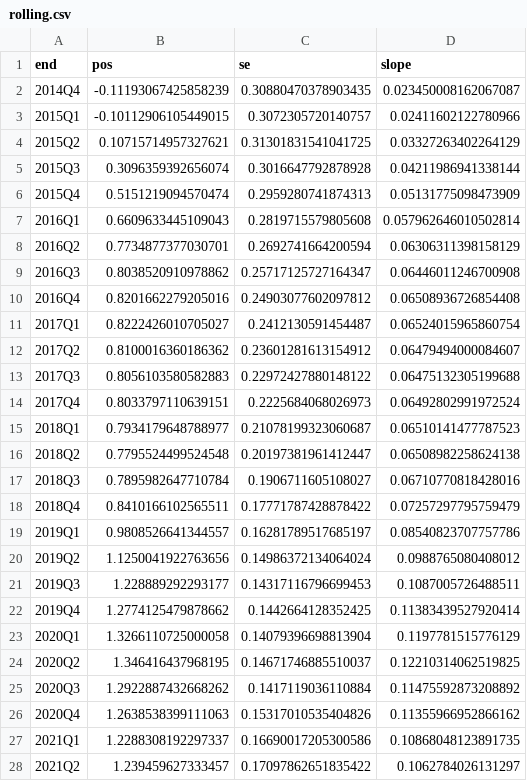
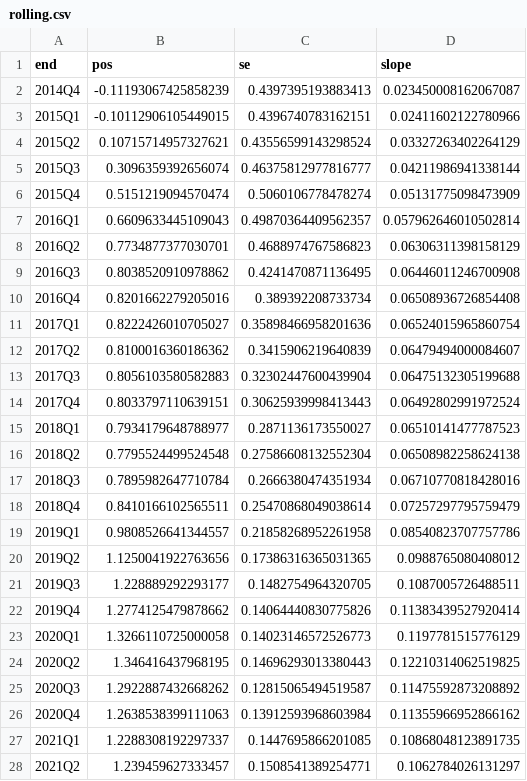
Before and after one commit to p72/note-draft, a CSV file: フィリップス曲線の上方シフト/code/rolling.csv, drawn as a sheet; only a part is shown; the diff covers the shown part only.

```diff
--- a/フィリップス曲線の上方シフト/code/rolling.csv
+++ b/フィリップス曲線の上方シフト/code/rolling.csv
@@ -1,28 +1,28 @@
 end,pos,se,slope
-2014Q4,-0.11193067425858239,0.30880470378903435,0.023450008162067087
-2015Q1,-0.10112906105449015,0.3072305720140757,0.02411602122780966
-2015Q2,0.10715714957327621,0.31301831541041725,0.03327263402264129
-2015Q3,0.3096359392656074,0.3016647792878928,0.04211986941338144
-2015Q4,0.5151219094570474,0.2959280741874313,0.05131775098473909
-2016Q1,0.6609633445109043,0.2819715579805608,0.057962646010502814
-2016Q2,0.7734877377030701,0.2692741664200594,0.06306311398158129
-2016Q3,0.8038520910978862,0.25717125727164347,0.06446011246700908
-2016Q4,0.8201662279205016,0.24903077602097812,0.06508936726854408
-2017Q1,0.8222426010705027,0.2412130591454487,0.06524015965860754
-2017Q2,0.8100016360186362,0.23601281613154912,0.06479494000084607
-2017Q3,0.8056103580582883,0.22972427880148122,0.06475132305199688
-2017Q4,0.8033797110639151,0.2225684068026973,0.06492802991972524
-2018Q1,0.7934179648788977,0.21078199323060687,0.06510141477787523
-2018Q2,0.7795524499524548,0.20197381961412447,0.06508982258624138
-2018Q3,0.7895982647710784,0.1906711605108027,0.06710770818428016
-2018Q4,0.8410166102565511,0.17771787428878422,0.07257297795759479
-2019Q1,0.9808526641344557,0.16281789517685197,0.08540823707757786
-2019Q2,1.1250041922763656,0.14986372134064024,0.0988765080408012
-2019Q3,1.228889292293177,0.14317116796699453,0.1087005726488511
-2019Q4,1.2774125479878662,0.1442664128352425,0.11383439527920414
-2020Q1,1.3266110725000058,0.14079396698813904,0.1197781515776129
-2020Q2,1.346416437968195,0.14671746885510037,0.12210314062519825
-2020Q3,1.2922887432668262,0.1417119036110884,0.11475592873208892
-2020Q4,1.2638538399111063,0.15317010535404826,0.11355966952866162
-2021Q1,1.2288308192297337,0.16690017205300586,0.10868048123891735
-2021Q2,1.239459627333457,0.17097862651835422,0.1062784026131297
+2014Q4,-0.11193067425858239,0.4397395193883413,0.023450008162067087
+2015Q1,-0.10112906105449015,0.4396740783162151,0.02411602122780966
+2015Q2,0.10715714957327621,0.43556599143298524,0.03327263402264129
+2015Q3,0.3096359392656074,0.46375812977816777,0.04211986941338144
+2015Q4,0.5151219094570474,0.5060106778478274,0.05131775098473909
+2016Q1,0.6609633445109043,0.49870364409562357,0.057962646010502814
+2016Q2,0.7734877377030701,0.4688974767586823,0.06306311398158129
+2016Q3,0.8038520910978862,0.4241470871136495,0.06446011246700908
+2016Q4,0.8201662279205016,0.389392208733734,0.06508936726854408
+2017Q1,0.8222426010705027,0.35898466958201636,0.06524015965860754
+2017Q2,0.8100016360186362,0.3415906219640839,0.06479494000084607
+2017Q3,0.8056103580582883,0.32302447600439904,0.06475132305199688
+2017Q4,0.8033797110639151,0.30625939998413443,0.06492802991972524
+2018Q1,0.7934179648788977,0.2871136173550027,0.06510141477787523
+2018Q2,0.7795524499524548,0.27586608132552304,0.06508982258624138
+2018Q3,0.7895982647710784,0.2666380474351934,0.06710770818428016
+2018Q4,0.8410166102565511,0.25470868049038614,0.07257297795759479
+2019Q1,0.9808526641344557,0.21858268952261958,0.08540823707757786
+2019Q2,1.1250041922763656,0.17386316365031365,0.0988765080408012
+2019Q3,1.228889292293177,0.1482754964320705,0.1087005726488511
+2019Q4,1.2774125479878662,0.14064440830775826,0.11383439527920414
+2020Q1,1.3266110725000058,0.14023146572526773,0.1197781515776129
+2020Q2,1.346416437968195,0.14696293013380443,0.12210314062519825
+2020Q3,1.2922887432668262,0.12815065494519587,0.11475592873208892
+2020Q4,1.2638538399111063,0.13912593968603984,0.11355966952866162
+2021Q1,1.2288308192297337,0.1447695866201085,0.10868048123891735
+2021Q2,1.239459627333457,0.1508541389254771,0.1062784026131297
```
Also changed, not shown: 21 edited cells elsewhere in this file, フィリップス曲線の上方シフト/code/panel.csv, フィリップス曲線の上方シフト/code/panel2.csv, 16 other files.
